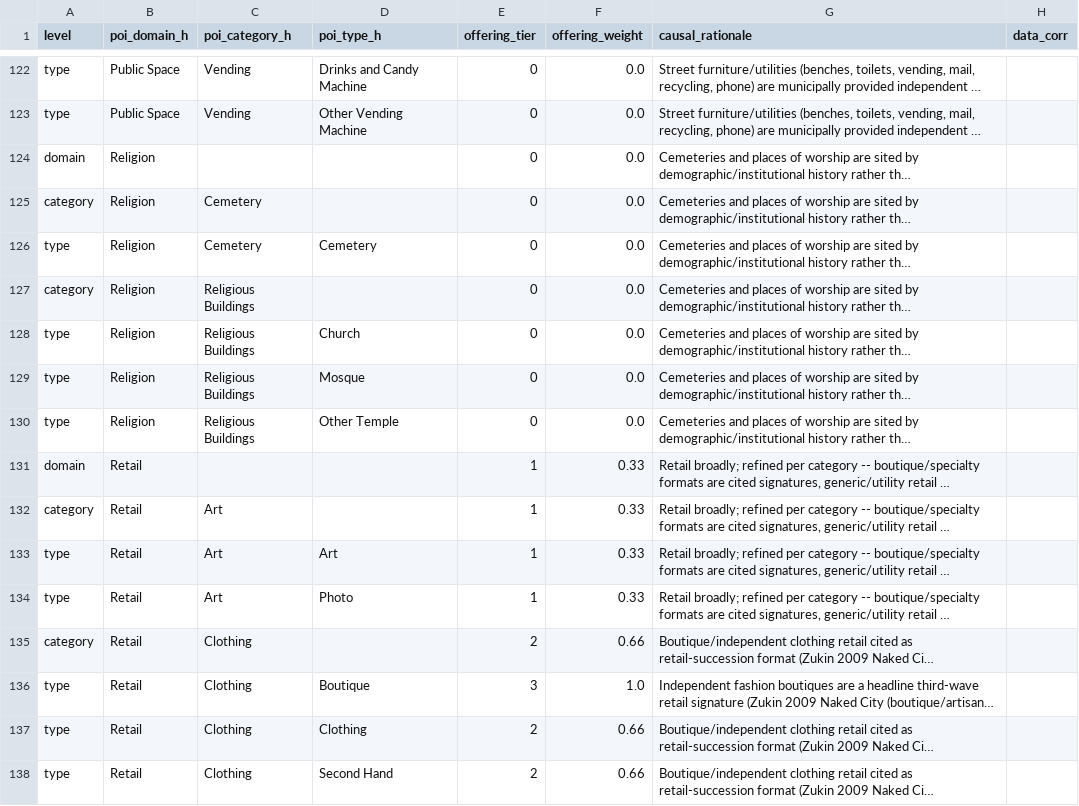
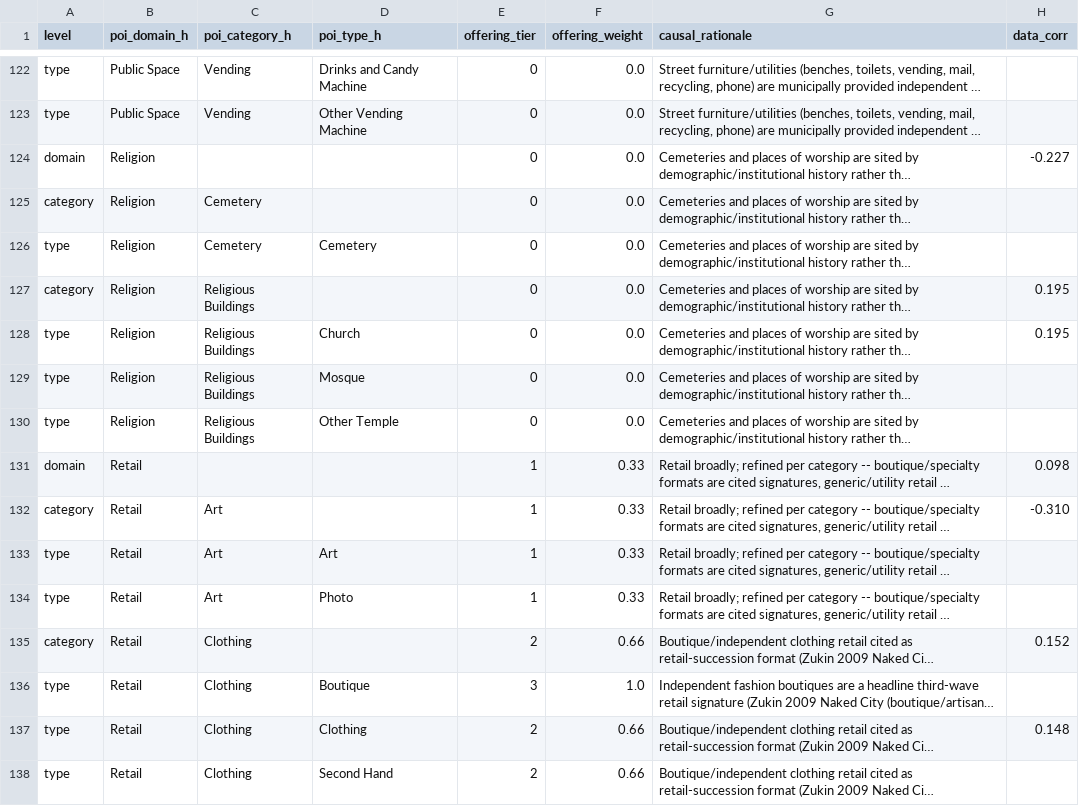
Before and after one commit to dhelweg/gentriduck, a CSV file: transform/seeds/seed_poi_offering_relevance.csv, drawn as a sheet; only a part is shown, gaps mark what is left out; long unchanged cells end in …; the diff covers the shown part only; the diff names each change by its address in the sheet, - before the commit and + after, or states it on an @@ line.

```diff
--- a/transform/seeds/seed_poi_offering_relevance.csv
+++ b/transform/seeds/seed_poi_offering_relevance.csv
-H124 (data_corr): (empty)
+H124 (data_corr): -0.227
-H127:H128 (data_corr): (empty)
+H127:H128 (data_corr): 0.195
-H131 (data_corr): (empty)
+H131 (data_corr): 0.098
-H132 (data_corr): (empty)
+H132 (data_corr): -0.310
-H135 (data_corr): (empty)
+H135 (data_corr): 0.152
-H137 (data_corr): (empty)
+H137 (data_corr): 0.148
```
Also changed, not shown: 110 edited cells elsewhere in this file, 5 other files.
